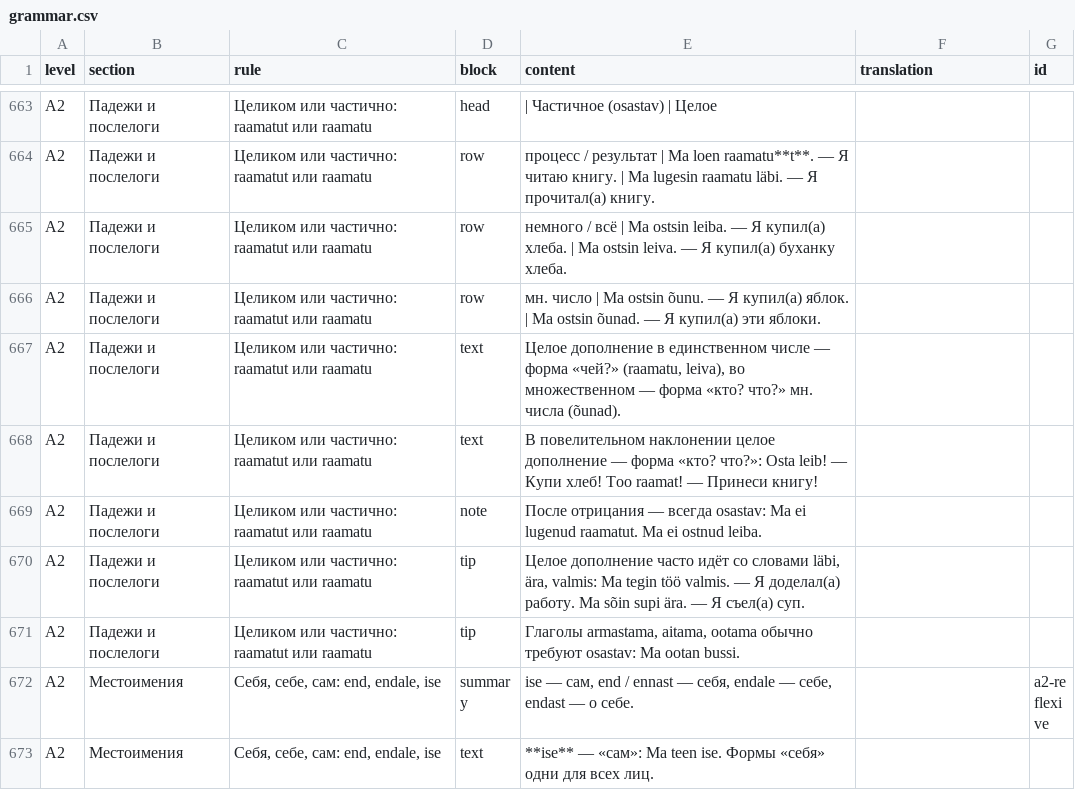
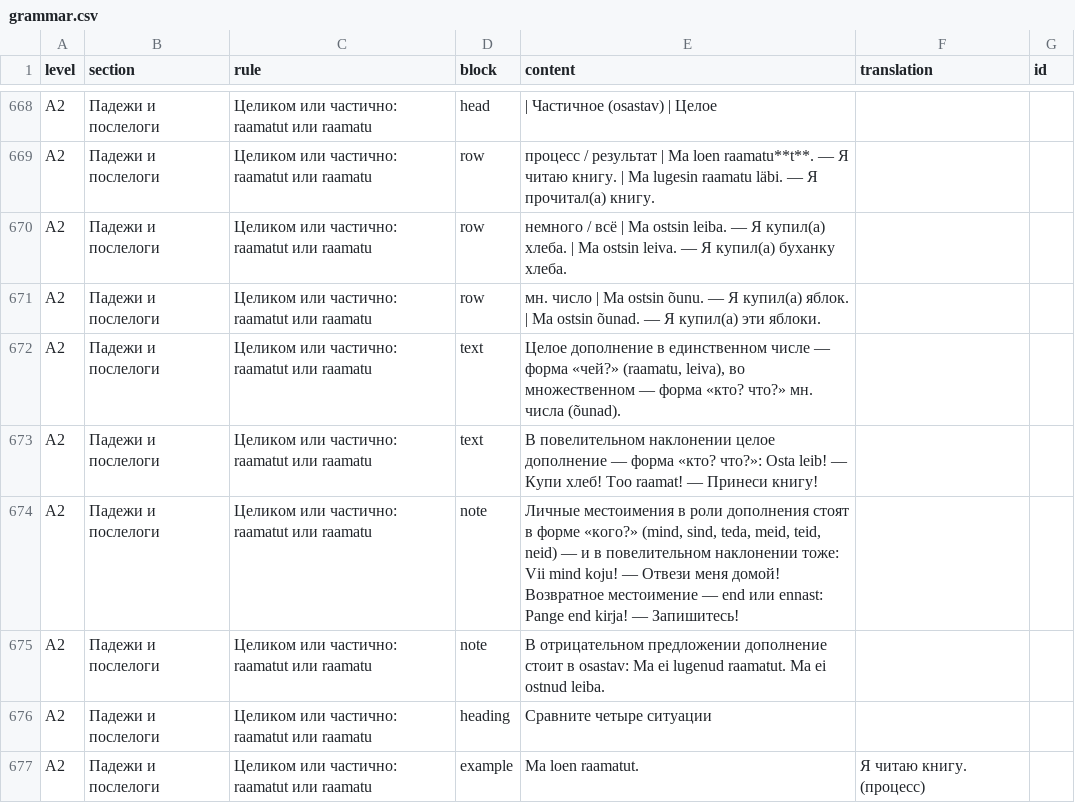
Before and after one commit to mzzlflsh/github.io, a CSV file: grammar.csv, drawn as a sheet; only a part is shown, gaps mark what is left out; the shorter side is filled out with more unchanged rows; the diff covers the shown part only.

Commit message:
Add files via upload

```diff
--- a/grammar.csv
+++ b/grammar.csv
@@ -668,2 +673,5 @@ A2;Падежи и послелоги;Целиком или частично: ra
 A2;Падежи и послелоги;Целиком или частично: raamatut или raamatu;text;В повелительном наклонении целое дополнение — форма «кто? что?»: Osta leib! — Купи хлеб! Too raamat! — Принеси книгу!;;
-A2;Падежи и послелоги;Целиком или частично: raamatut или raamatu;note;После отрицания — всегда osastav: Ma ei lugenud raamatut. Ma ei ostnud leiba.;;
+A2;Падежи и послелоги;Целиком или частично: raamatut или raamatu;note;Личные местоимения в роли дополнения стоят в форме «кого?» (mind, sind, teda, meid, teid, neid) — и в повелительном наклонении тоже: Vii mind koju! — Отвези меня домой! Возвратное местоимение — end или ennast: Pange end kirja! — Запишитесь!;;
+A2;Падежи и послелоги;Целиком или частично: raamatut или raamatu;note;В отрицательном предложении дополнение стоит в osastav: Ma ei lugenud raamatut. Ma ei ostnud leiba.;;
+A2;Падежи и послелоги;Целиком или частично: raamatut или raamatu;heading;Сравните четыре ситуации;;
+A2;Падежи и послелоги;Целиком или частично: raamatut или raamatu;example;Ma loen raamatut.;Я читаю книгу. (процесс);
```
Also changed, not shown: 10 added rows and 9 edited cells elsewhere in this file.
